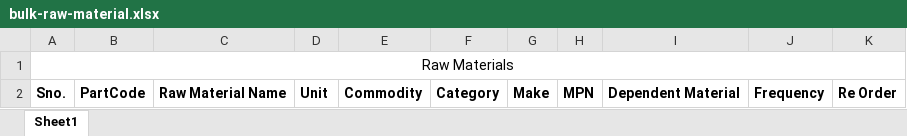
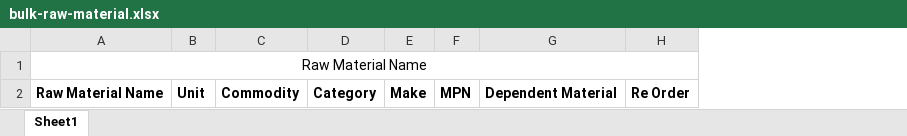
Before and after one commit to sagarsutar007/inventory, an Excel workbook: public/assets/formats/bulk-raw-material.xlsx, sheet Sheet1, drawn as a sheet; values as stored, in another font and other column widths than the file's, no borders; removed rows and columns are numbered as before the commit, all else as after; the diff names each change by its address in the sheet, - before the commit and + after, or states it on an @@ line.

```diff
--- a/public/assets/formats/bulk-raw-material.xlsx (sheet Sheet1)
+++ b/public/assets/formats/bulk-raw-material.xlsx (sheet Sheet1)
-column A, rows 1-2: Raw Materials | Sno.
-column B, row 2: PartCode
-column J, row 2: Frequency
-A1: (empty)
+A1: Raw Material Name
+A1:H1 merged
```
Also changed, not shown: 16 other files.
